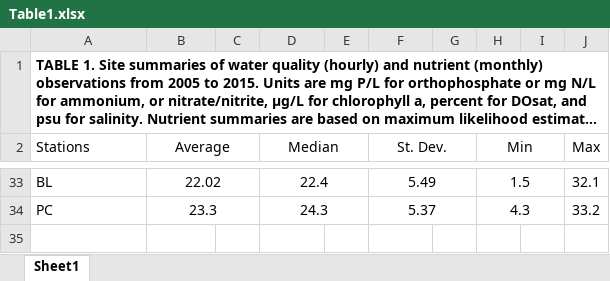
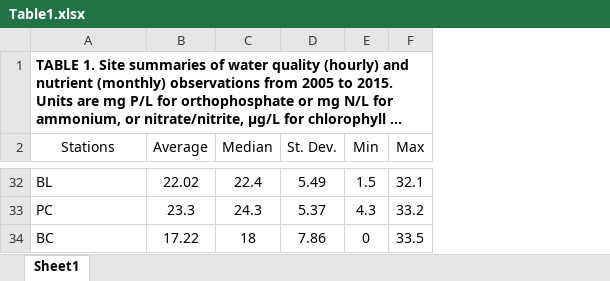
Before and after one commit to fawda123/gndphosphate, an Excel workbook: word/Table1.xlsx, sheet Sheet1, drawn as a sheet; only a part is shown, gaps mark what is left out; long unchanged cells end in …; values as stored, in another font and other column widths than the file's, no borders; removed rows and columns are numbered as before the commit, all else as after; the diff covers the shown part only; the diff names each change by its address in the sheet, - before the commit and + after, or states it on an @@ line.

```diff
--- a/word/Table1.xlsx (sheet Sheet1)
+++ b/word/Table1.xlsx (sheet Sheet1)
-column C, empty
-column E, empty
-column G, empty
-column I, empty
-A2 alignment: left
+A2 alignment: center
-B2:C2 merged
-D2:E2 merged
-F2:G2 merged
-H2:I2 merged
-B33:C33 merged
-D33:E33 merged
-F33:G33 merged
-H33:I33 merged
-B34:C34 merged
-D34:E34 merged
-F34:G34 merged
-H34:I34 merged
@@ row 32 moved to row 34: BC @@
```
Also changed, not shown: 5 added rows, 5 removed rows, 8 moved rows and merged cells elsewhere in this sheet, 23 other files.
